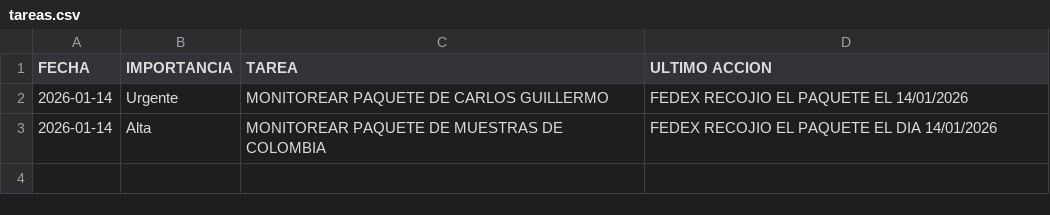
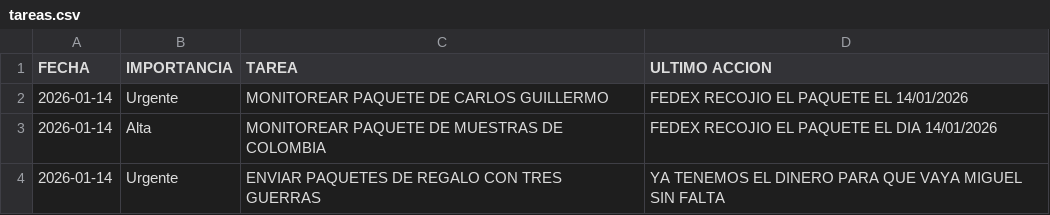
Before and after one commit to RH2026/dashboard-logistica, a CSV file: tareas.csv, drawn as a sheet.

Commit message:
Sincronización NEXION - 2026-01-14

```diff
--- a/tareas.csv
+++ b/tareas.csv
@@ -3 +3,2 @@ FECHA,IMPORTANCIA,TAREA,ULTIMO ACCION
 2026-01-14,Alta,MONITOREAR PAQUETE DE MUESTRAS DE COLOMBIA,FEDEX RECOJIO EL PAQUETE EL DIA 14/01/2026
+2026-01-14,Urgente,ENVIAR PAQUETES DE REGALO CON TRES GUERRAS,YA TENEMOS EL DINERO PARA QUE VAYA MIGUEL SIN FALTA
```
